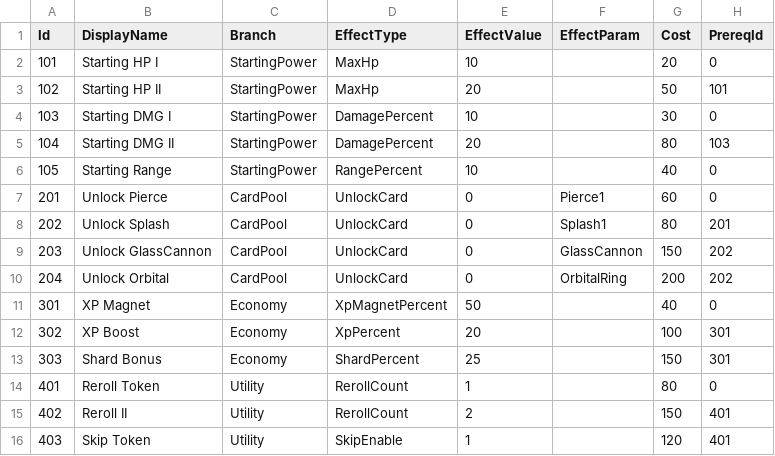
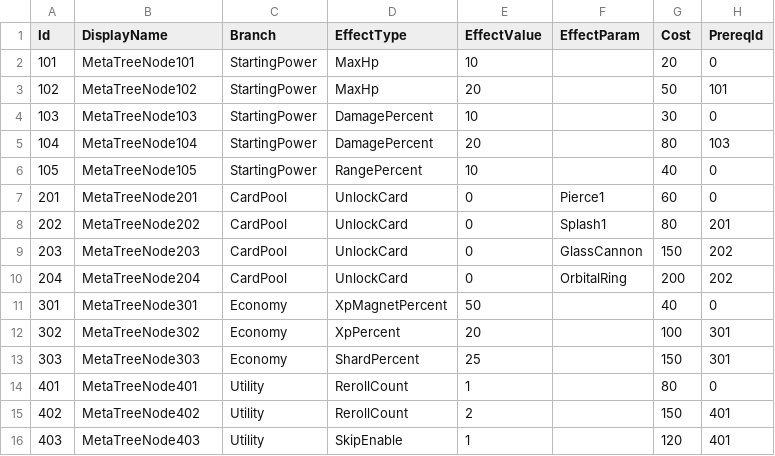
Before and after one commit to purityzero/GeometryDefender, a CSV file: Assets/Resources/Table/MetaTreeTable.csv, drawn as a sheet.

```diff
--- a/Assets/Resources/Table/MetaTreeTable.csv
+++ b/Assets/Resources/Table/MetaTreeTable.csv
@@ -1,16 +1,16 @@
 Id,DisplayName,Branch,EffectType,EffectValue,EffectParam,Cost,PrereqId
-101,Starting HP I,StartingPower,MaxHp,10,,20,0
-102,Starting HP II,StartingPower,MaxHp,20,,50,101
-103,Starting DMG I,StartingPower,DamagePercent,10,,30,0
-104,Starting DMG II,StartingPower,DamagePercent,20,,80,103
-105,Starting Range,StartingPower,RangePercent,10,,40,0
-201,Unlock Pierce,CardPool,UnlockCard,0,Pierce1,60,0
-202,Unlock Splash,CardPool,UnlockCard,0,Splash1,80,201
-203,Unlock GlassCannon,CardPool,UnlockCard,0,GlassCannon,150,202
-204,Unlock Orbital,CardPool,UnlockCard,0,OrbitalRing,200,202
-301,XP Magnet,Economy,XpMagnetPercent,50,,40,0
-302,XP Boost,Economy,XpPercent,20,,100,301
-303,Shard Bonus,Economy,ShardPercent,25,,150,301
-401,Reroll Token,Utility,RerollCount,1,,80,0
-402,Reroll II,Utility,RerollCount,2,,150,401
-403,Skip Token,Utility,SkipEnable,1,,120,401
+101,MetaTreeNode101,StartingPower,MaxHp,10,,20,0
+102,MetaTreeNode102,StartingPower,MaxHp,20,,50,101
+103,MetaTreeNode103,StartingPower,DamagePercent,10,,30,0
+104,MetaTreeNode104,StartingPower,DamagePercent,20,,80,103
+105,MetaTreeNode105,StartingPower,RangePercent,10,,40,0
+201,MetaTreeNode201,CardPool,UnlockCard,0,Pierce1,60,0
+202,MetaTreeNode202,CardPool,UnlockCard,0,Splash1,80,201
+203,MetaTreeNode203,CardPool,UnlockCard,0,GlassCannon,150,202
+204,MetaTreeNode204,CardPool,UnlockCard,0,OrbitalRing,200,202
+301,MetaTreeNode301,Economy,XpMagnetPercent,50,,40,0
+302,MetaTreeNode302,Economy,XpPercent,20,,100,301
+303,MetaTreeNode303,Economy,ShardPercent,25,,150,301
+401,MetaTreeNode401,Utility,RerollCount,1,,80,0
+402,MetaTreeNode402,Utility,RerollCount,2,,150,401
+403,MetaTreeNode403,Utility,SkipEnable,1,,120,401
```
Also changed, not shown: Assets/Resources/Table/StringTable.csv, Assets/Resources/Table/ToggleMenuTable.csv, 39 other files.
